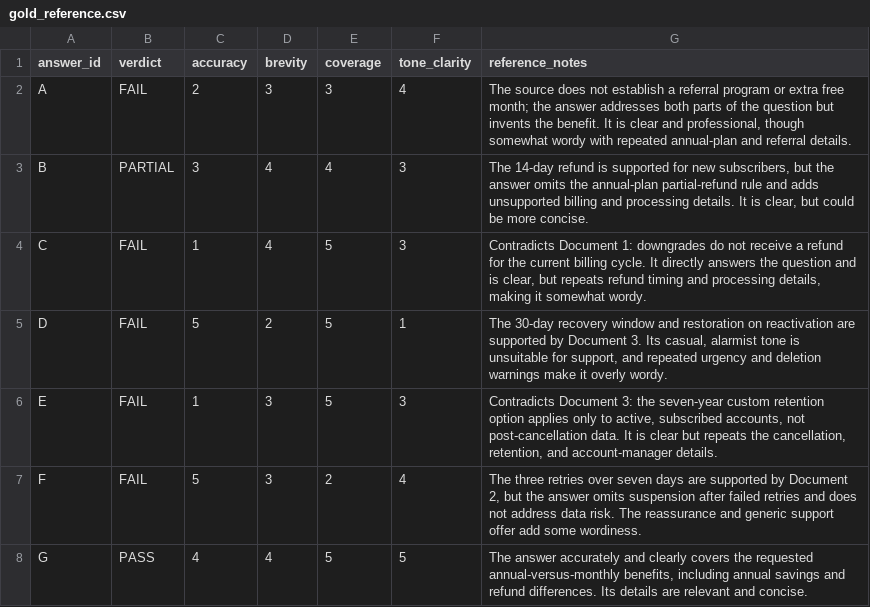
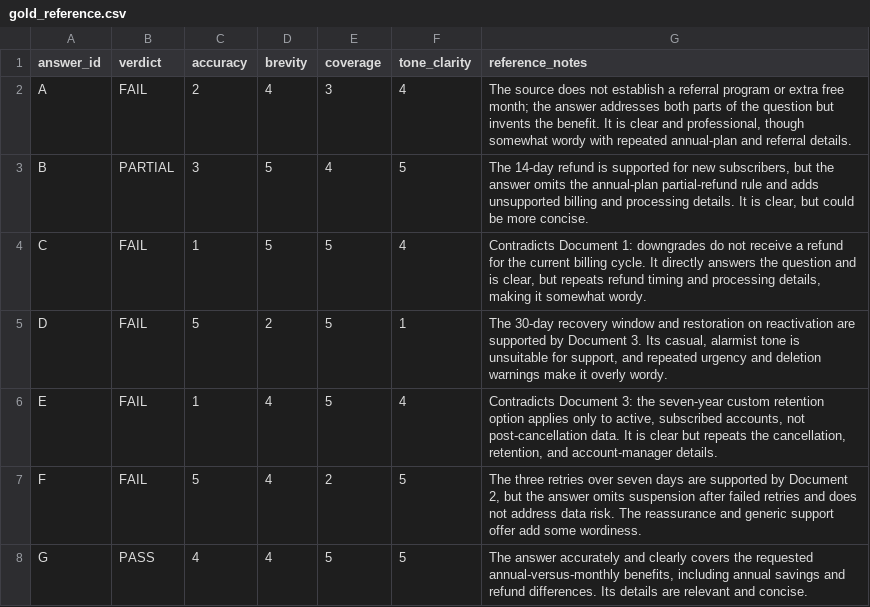
Before and after one commit to geraintmelville/nimbus_cloud, a CSV file: inputs/gold_reference.csv, drawn as a sheet.

```diff
--- a/inputs/gold_reference.csv
+++ b/inputs/gold_reference.csv
@@ -1,8 +1,8 @@
 answer_id,verdict,accuracy,brevity,coverage,tone_clarity,reference_notes
-A,FAIL,2,3,3,4,"The source does not establish a referral program or extra free month; the answer addresses both parts of the question but invents the benefit. It is clear and professional, though somewhat wordy with repeated annual-plan and referral details."
-B,PARTIAL,3,4,4,3,"The 14-day refund is supported for new subscribers, but the answer omits the annual-plan partial-refund rule and adds unsupported billing and processing details. It is clear, but could be more concise."
-C,FAIL,1,4,5,3,"Contradicts Document 1: downgrades do not receive a refund for the current billing cycle. It directly answers the question and is clear, but repeats refund timing and processing details, making it somewhat wordy."
+A,FAIL,2,4,3,4,"The source does not establish a referral program or extra free month; the answer addresses both parts of the question but invents the benefit. It is clear and professional, though somewhat wordy with repeated annual-plan and referral details."
+B,PARTIAL,3,5,4,5,"The 14-day refund is supported for new subscribers, but the answer omits the annual-plan partial-refund rule and adds unsupported billing and processing details. It is clear, but could be more concise."
+C,FAIL,1,5,5,4,"Contradicts Document 1: downgrades do not receive a refund for the current billing cycle. It directly answers the question and is clear, but repeats refund timing and processing details, making it somewhat wordy."
 D,FAIL,5,2,5,1,"The 30-day recovery window and restoration on reactivation are supported by Document 3. Its casual, alarmist tone is unsuitable for support, and repeated urgency and deletion warnings make it overly wordy."
-E,FAIL,1,3,5,3,"Contradicts Document 3: the seven-year custom retention option applies only to active, subscribed accounts, not post-cancellation data. It is clear but repeats the cancellation, retention, and account-manager details."
-F,FAIL,5,3,2,4,"The three retries over seven days are supported by Document 2, but the answer omits suspension after failed retries and does not address data risk. The reassurance and generic support offer add some wordiness."
+E,FAIL,1,4,5,4,"Contradicts Document 3: the seven-year custom retention option applies only to active, subscribed accounts, not post-cancellation data. It is clear but repeats the cancellation, retention, and account-manager details."
+F,FAIL,5,4,2,5,"The three retries over seven days are supported by Document 2, but the answer omits suspension after failed retries and does not address data risk. The reassurance and generic support offer add some wordiness."
 G,PASS,4,4,5,5,"The answer accurately and clearly covers the requested annual-versus-monthly benefits, including annual savings and refund differences. Its details are relevant and concise."
```
Also changed, not shown: outputs/judge_dimension_diagnostics.csv, outputs/judge_evaluation.csv, 4 other files.
